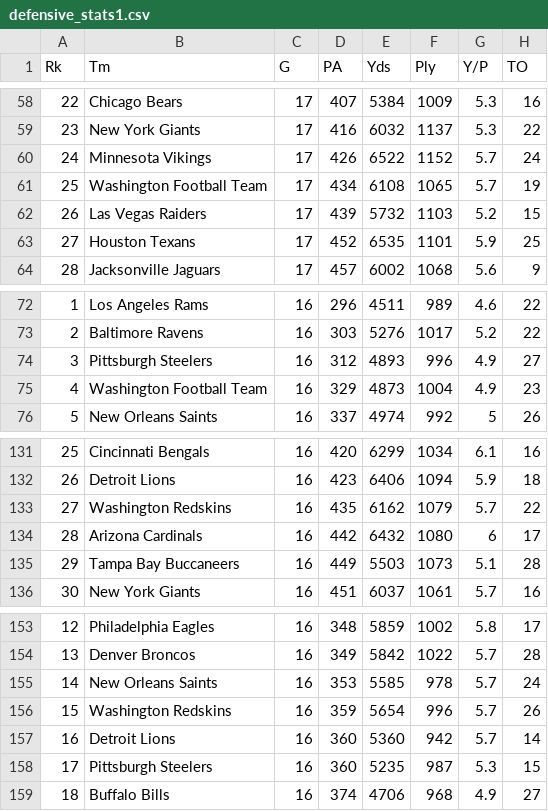
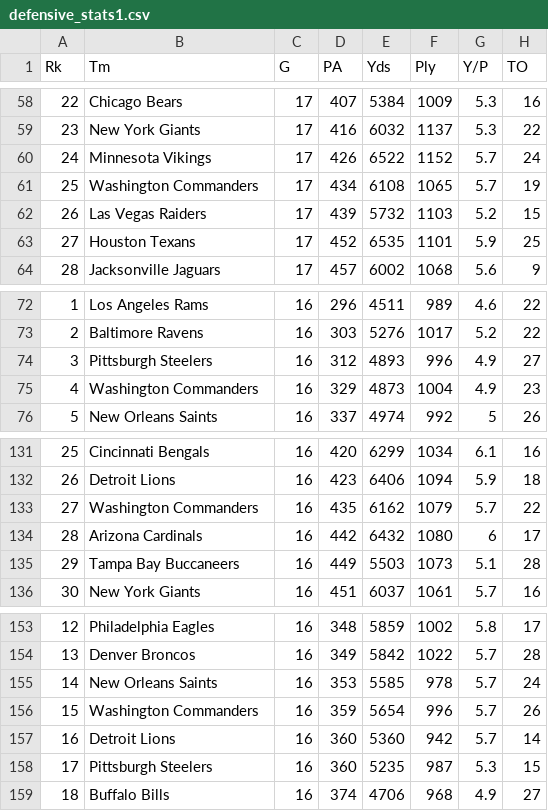
Before and after one commit to tarunkandra1/FinalProjectDS2001, a CSV file: defensive_stats1.csv, drawn as a sheet; only a part is shown, gaps mark what is left out; the diff names each change by its address in the sheet, - before the commit and + after, or states it on an @@ line.

Commit message:
Update defensive_stats1.csv

```diff
--- a/defensive_stats1.csv
+++ b/defensive_stats1.csv
-B61 (Tm): Washington Football Team
+B61 (Tm): Washington Commanders
-B75 (Tm): Washington Football Team
+B75 (Tm): Washington Commanders
-B133 (Tm): Washington Redskins
+B133 (Tm): Washington Commanders
-B156 (Tm): Washington Redskins
+B156 (Tm): Washington Commanders
```
